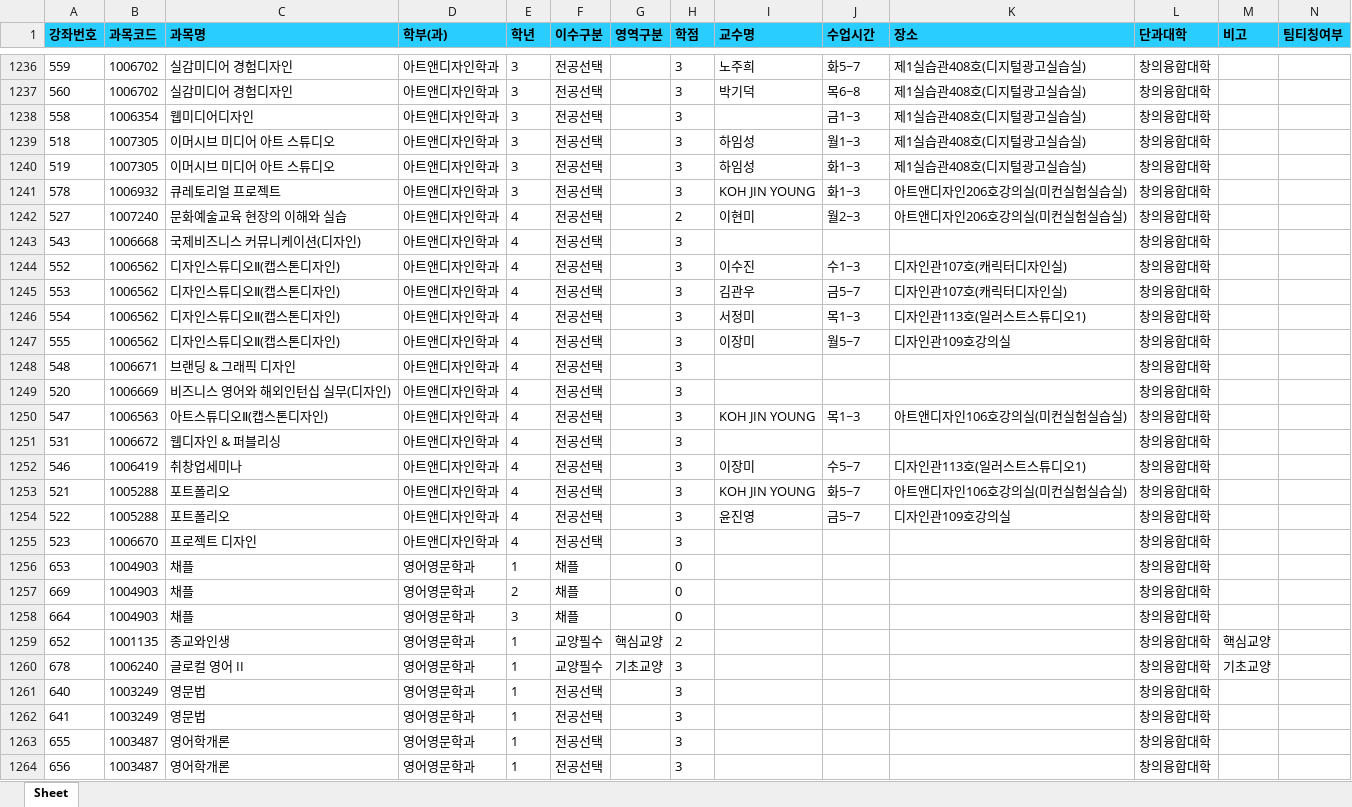
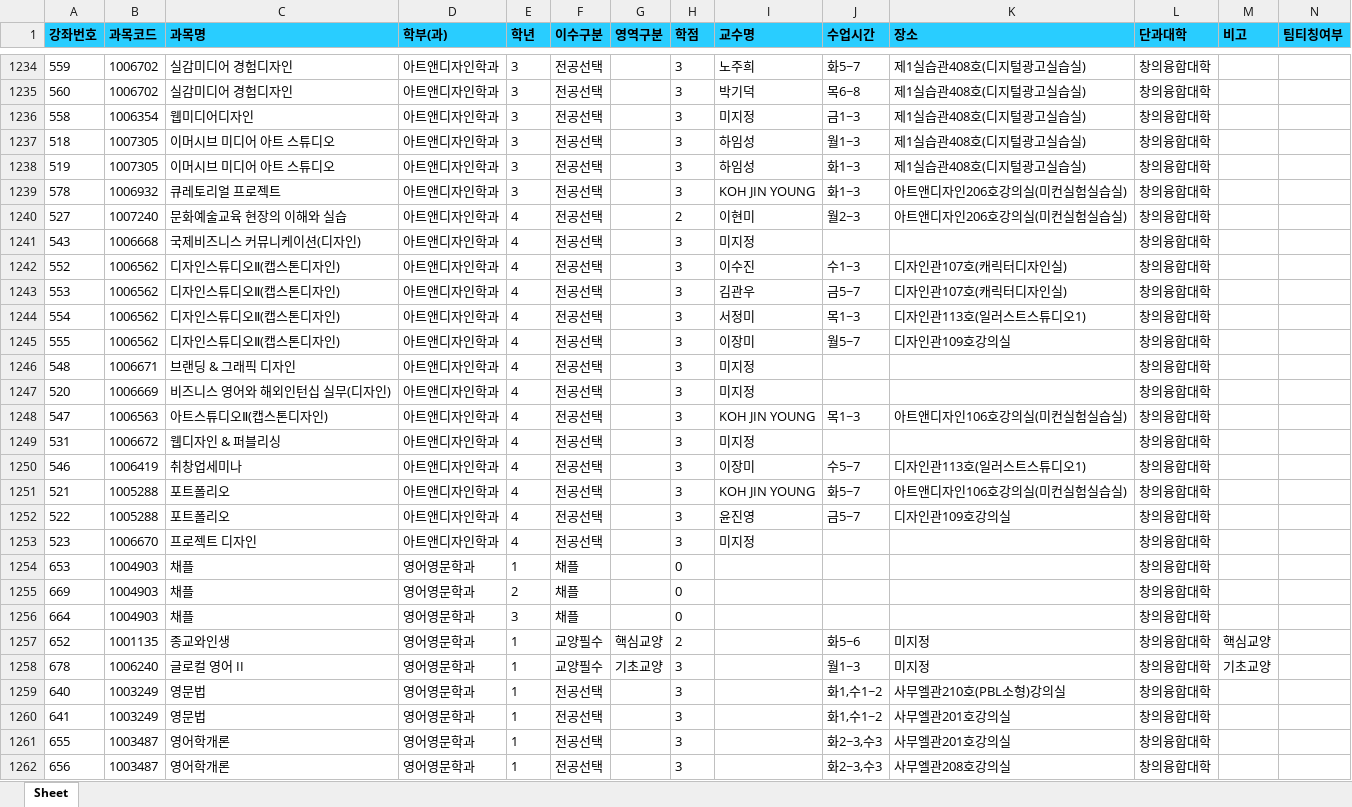
Before and after one commit to syu-kr/lecture.syu.kr-everytime, an Excel workbook: data/2026년 2학기 정규 시간표.xlsx, sheet Sheet, drawn as a sheet; only a part is shown, gaps mark what is left out; values as stored, in another font and other column widths than the file's, no borders; addresses are those after the commit; the diff covers the shown part only; the diff names each change by its address in the sheet, - before the commit and + after, or states it on an @@ line.

Commit message:
chore(data): add 2026-2 data files ('26.07.02)

```diff
--- a/data/2026년 2학기 정규 시간표.xlsx (sheet Sheet)
+++ b/data/2026년 2학기 정규 시간표.xlsx (sheet Sheet)
-I1236 (교수명): (empty)
+I1236 (교수명): 미지정
-I1241 (교수명): (empty)
+I1241 (교수명): 미지정
-I1246:I1247 (교수명): (empty)
+I1246:I1247 (교수명): 미지정
-I1249 (교수명): (empty)
+I1249 (교수명): 미지정
-I1253 (교수명): (empty)
+I1253 (교수명): 미지정
-J1257 (수업시간): (empty)
+J1257 (수업시간): 화5~6
-K1257:K1258 (장소): (empty)
+K1257:K1258 (장소): 미지정
-J1258 (수업시간): (empty)
+J1258 (수업시간): 월1~3
-J1259:J1260 (수업시간): (empty)
+J1259:J1260 (수업시간): 화1,수1~2
-K1259 (장소): (empty)
+K1259 (장소): 사무엘관210호(PBL소형)강의실
-K1260:K1261 (장소): (empty)
+K1260:K1261 (장소): 사무엘관201호강의실
-J1261:J1262 (수업시간): (empty)
+J1261:J1262 (수업시간): 화2~3,수3
-K1262 (장소): (empty)
+K1262 (장소): 사무엘관208호강의실
```
Also changed, not shown: 10 added rows, 14 removed rows and 269 edited cells elsewhere in this sheet, 1 other file.
